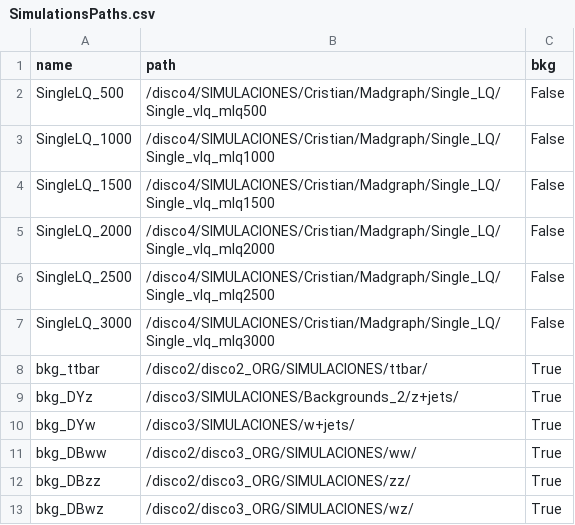
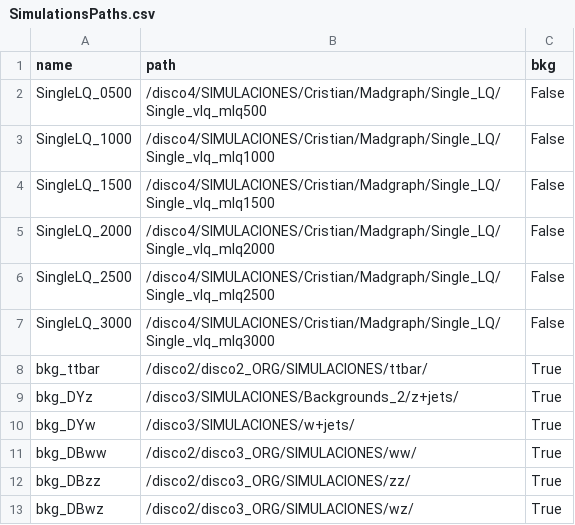
Before and after one commit to cfrc2694/Pheno_BSM, a CSV file: SimulationsPaths.csv, drawn as a sheet.

Commit message:
Update Signal Names

```diff
--- a/SimulationsPaths.csv
+++ b/SimulationsPaths.csv
@@ -1,3 +1,3 @@
 name,path,bkg
-SingleLQ_500,/disco4/SIMULACIONES/Cristian/Madgraph/Single_LQ/Single_vlq_mlq500,False
+SingleLQ_0500,/disco4/SIMULACIONES/Cristian/Madgraph/Single_LQ/Single_vlq_mlq500,False
 SingleLQ_1000,/disco4/SIMULACIONES/Cristian/Madgraph/Single_LQ/Single_vlq_mlq1000,False
```
